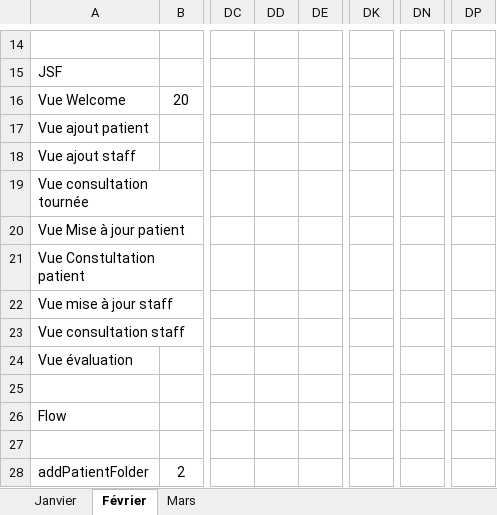
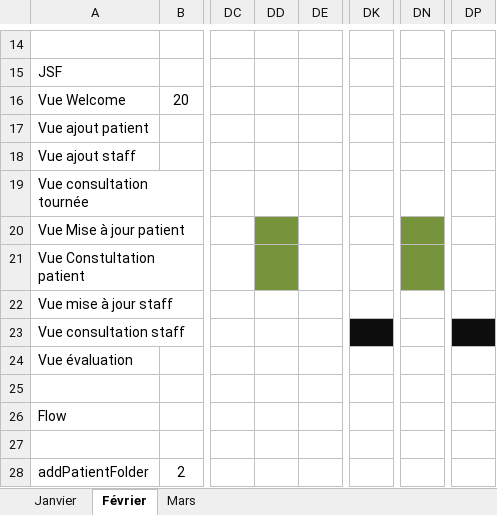
Before and after one commit to PatrickMLV/Care-Home, an Excel workbook: doc/Planning.xlsx, sheet Février, drawn as a sheet; only a part is shown, gaps mark what is left out; values as stored, in another font and other column widths than the file's, no borders; the diff names each change by its address in the sheet, - before the commit and + after, or states it on an @@ line.

Commit message:
Update Planning

```diff
--- a/doc/Planning.xlsx (sheet Février)
+++ b/doc/Planning.xlsx (sheet Février)
-DD20:DD21 fill: none
+DD20:DD21 fill: #77933C
-DN20:DN21 fill: none
+DN20:DN21 fill: #77933C
-DK23 fill: none
+DK23 fill: #0D0D0D
-DP23 fill: none
+DP23 fill: #0D0D0D
```
